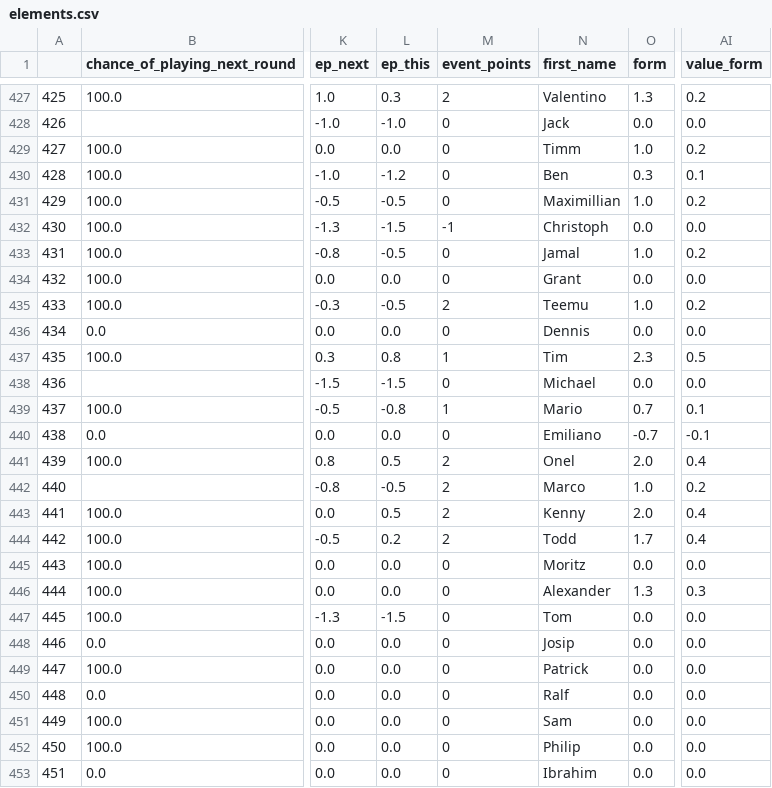
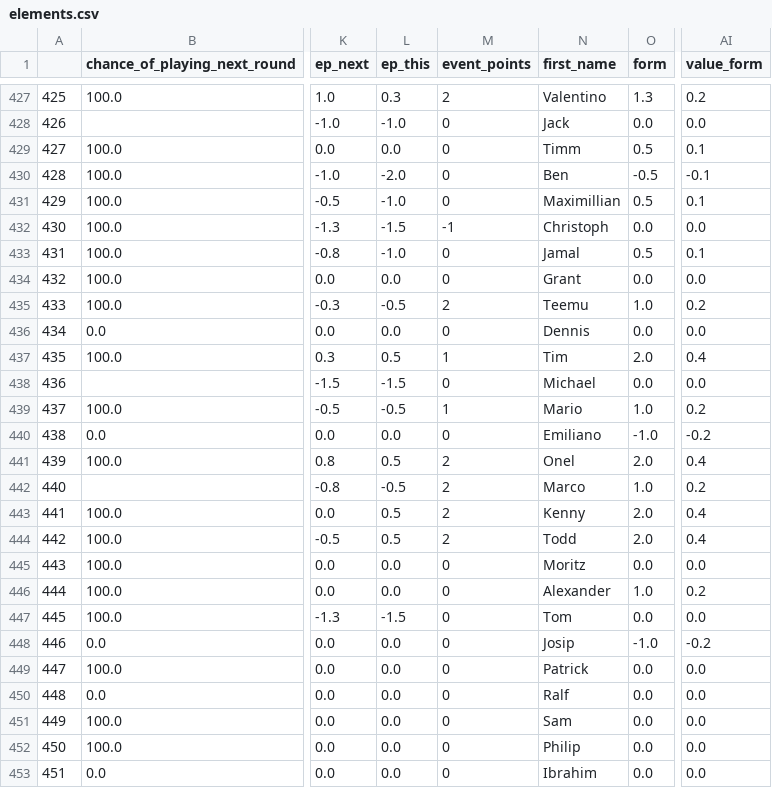
Before and after one commit to AlirezaAbedinii/FPL-predictor, a CSV file: data/elements.csv, drawn as a sheet; only a part is shown, gaps mark what is left out; the diff covers the shown part only; the diff names each change by its address in the sheet, - before the commit and + after, or states it on an @@ line.

```diff
--- a/data/elements.csv
+++ b/data/elements.csv
-O429 (form): 1.0
+O429 (form): 0.5
-AI429 (value_form): 0.2
+AI429 (value_form): 0.1
-L430 (ep_this): -1.2
+L430 (ep_this): -2.0
-O430 (form): 0.3
+O430 (form): -0.5
-AI430 (value_form): 0.1
+AI430 (value_form): -0.1
-L431 (ep_this): -0.5
+L431 (ep_this): -1.0
-O431 (form): 1.0
+O431 (form): 0.5
-AI431 (value_form): 0.2
+AI431 (value_form): 0.1
-L433 (ep_this): -0.5
+L433 (ep_this): -1.0
-O433 (form): 1.0
+O433 (form): 0.5
-AI433 (value_form): 0.2
+AI433 (value_form): 0.1
-L437 (ep_this): 0.8
+L437 (ep_this): 0.5
-O437 (form): 2.3
+O437 (form): 2.0
-AI437 (value_form): 0.5
+AI437 (value_form): 0.4
-L439 (ep_this): -0.8
+L439 (ep_this): -0.5
-O439 (form): 0.7
+O439 (form): 1.0
-AI439 (value_form): 0.1
+AI439 (value_form): 0.2
-O440 (form): -0.7
+O440 (form): -1.0
-AI440 (value_form): -0.1
+AI440 (value_form): -0.2
-L444 (ep_this): 0.2
+L444 (ep_this): 0.5
-O444 (form): 1.7
+O444 (form): 2.0
-O446 (form): 1.3
+O446 (form): 1.0
-AI446 (value_form): 0.3
+AI446 (value_form): 0.2
-O448 (form): 0.0
+O448 (form): -1.0
-AI448 (value_form): 0.0
+AI448 (value_form): -0.2
```
Also changed, not shown: 61 edited cells elsewhere in this file, 3 other files.
